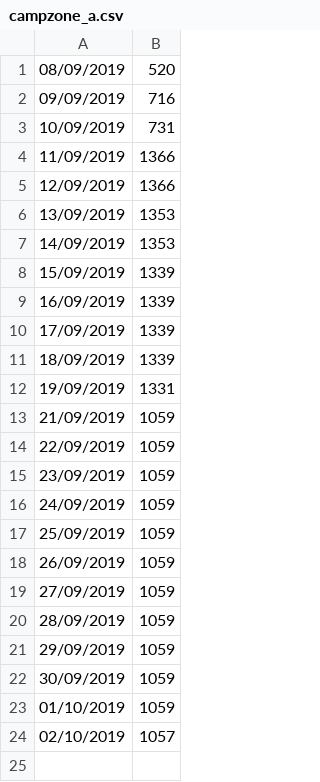
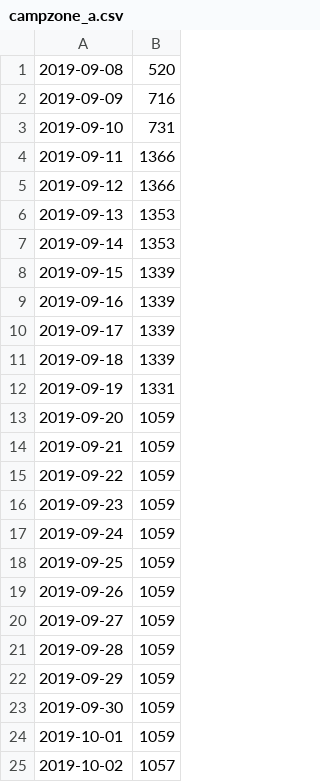
Before and after one commit to tan-yel/flee, a CSV file: dflee_bahamas/source_data/campzone_a.csv, drawn as a sheet.

```diff
--- a/dflee_bahamas/source_data/campzone_a.csv
+++ b/dflee_bahamas/source_data/campzone_a.csv
@@ -1,24 +1,25 @@
-08/09/2019,520
-09/09/2019,716
-10/09/2019,731
-11/09/2019,1366
-12/09/2019,1366
-13/09/2019,1353
-14/09/2019,1353
-15/09/2019,1339
-16/09/2019,1339
-17/09/2019,1339
-18/09/2019,1339
-19/09/2019,1331
-21/09/2019,1059
-22/09/2019,1059
-23/09/2019,1059
-24/09/2019,1059
-25/09/2019,1059
-26/09/2019,1059
-27/09/2019,1059
-28/09/2019,1059
-29/09/2019,1059
-30/09/2019,1059
-01/10/2019,1059
-02/10/2019,1057
+2019-09-08,520
+2019-09-09,716
+2019-09-10,731
+2019-09-11,1366
+2019-09-12,1366
+2019-09-13,1353
+2019-09-14,1353
+2019-09-15,1339
+2019-09-16,1339
+2019-09-17,1339
+2019-09-18,1339
+2019-09-19,1331
+2019-09-20,1059
+2019-09-21,1059
+2019-09-22,1059
+2019-09-23,1059
+2019-09-24,1059
+2019-09-25,1059
+2019-09-26,1059
+2019-09-27,1059
+2019-09-28,1059
+2019-09-29,1059
+2019-09-30,1059
+2019-10-01,1059
+2019-10-02,1057
```
Also changed, not shown: dflee_bahamas/out/out.csv, dflee_bahamas/source_data/campzone_b.csv, 2 other files.
